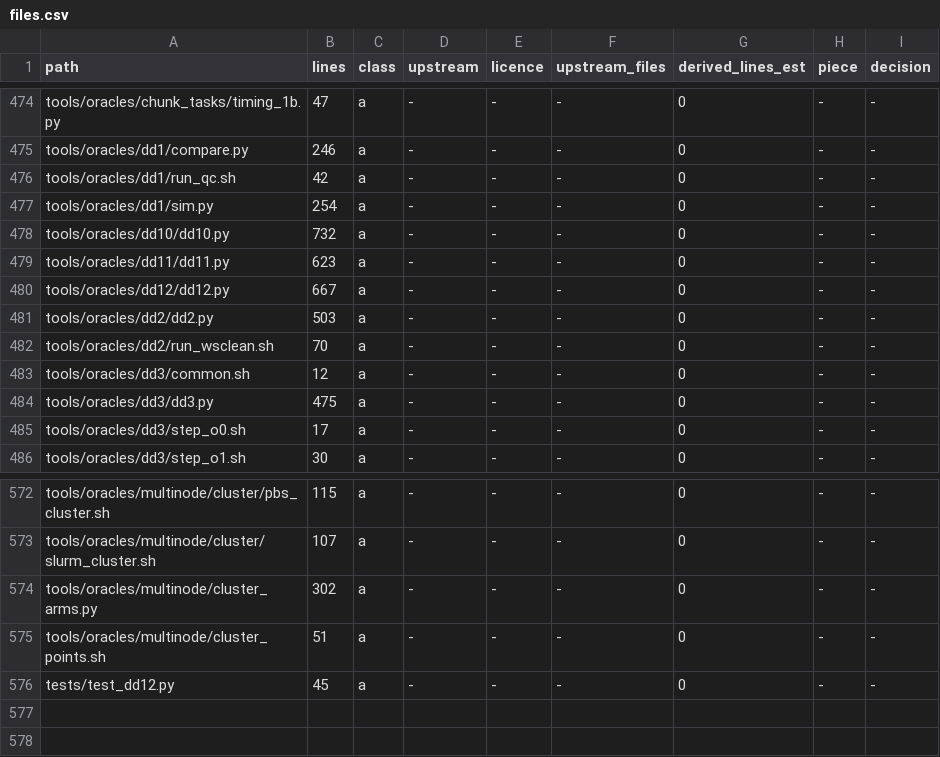
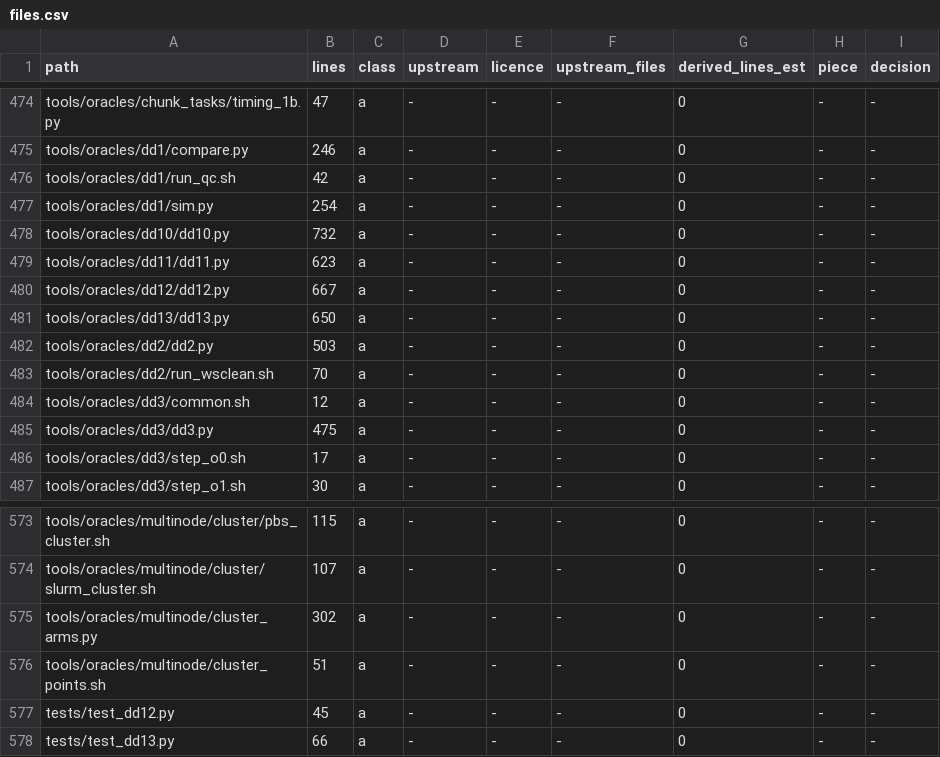
Before and after one commit to gijzelaerr/rang-core, a CSV file: research/results/mit-relicense-audit/files.csv, drawn as a sheet; only a part is shown, gaps mark what is left out; the diff names each change by its address in the sheet, - before the commit and + after, or states it on an @@ line.

Commit message:
dd13-absorb: driver (arms QA12 SA12 UV12 QP12, controls ATP12 ATa3 ATp3, gates R13 and UV, diagnostic D, readings) and its test

```diff
--- a/research/results/mit-relicense-audit/files.csv
+++ b/research/results/mit-relicense-audit/files.csv
+row 481: tools/oracles/dd13/dd13.py | 650 | a | - | - | - | 0 | - | -
+row 578: tests/test_dd13.py | 66 | a | - | - | - | 0 | - | -
```
Also changed, not shown: 2 other files.
